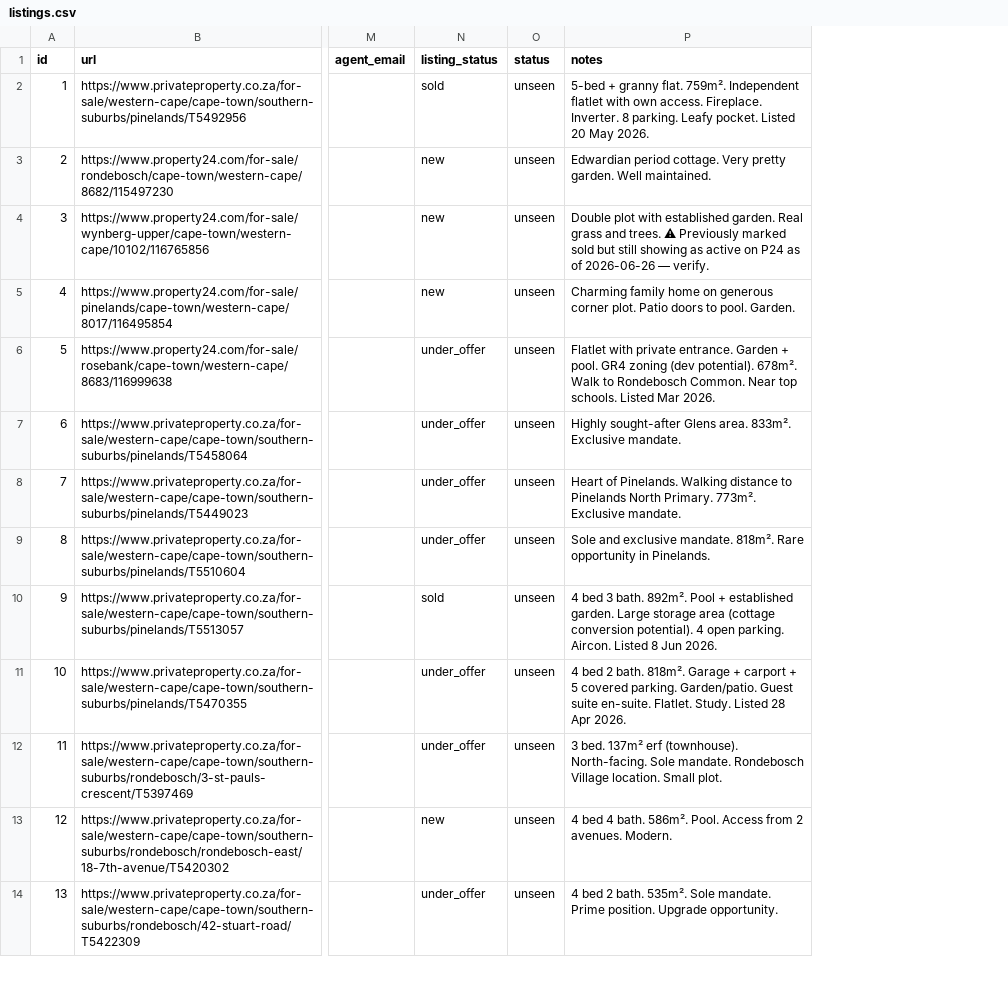
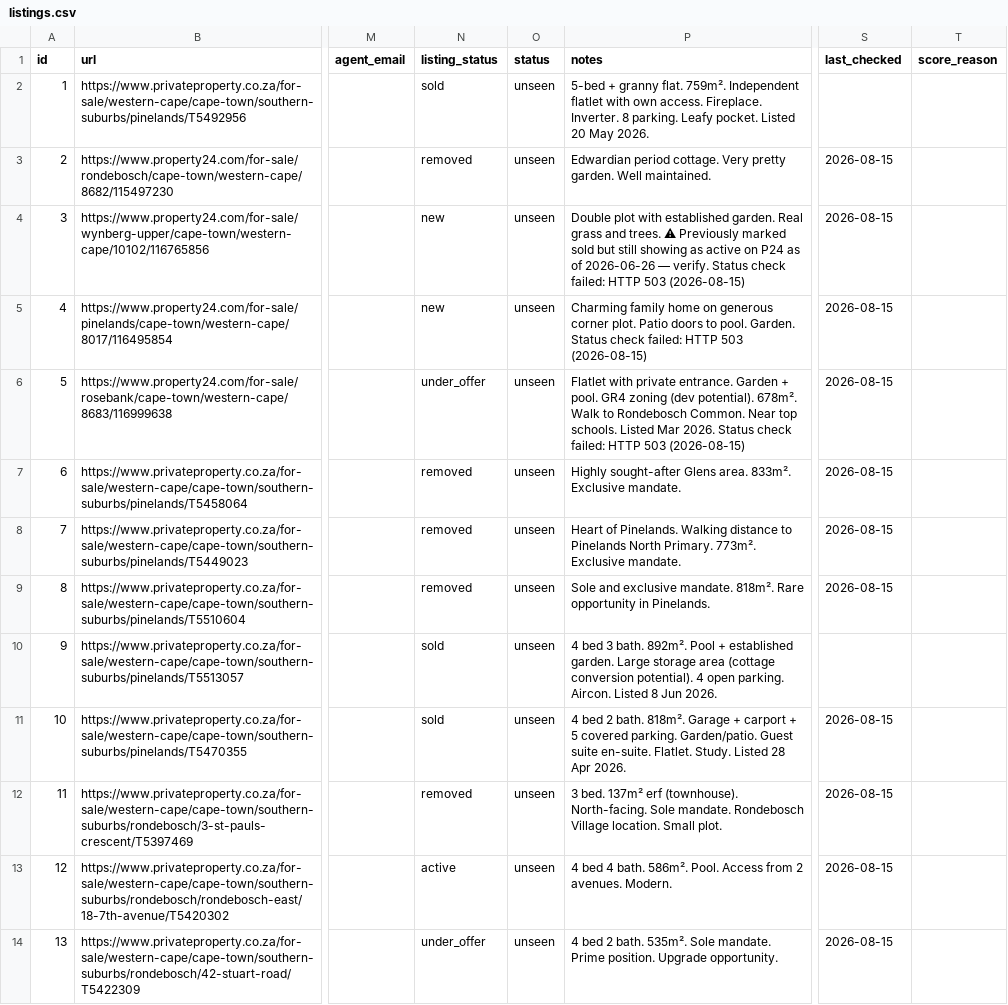
Before and after one commit to system123/house-search, a CSV file: listings.csv, drawn as a sheet; only a part is shown, gaps mark what is left out; the diff covers the shown part only; the diff names each change by its address in the sheet, - before the commit and + after, or states it on an @@ line.

```diff
--- a/listings.csv
+++ b/listings.csv
+column S (last_checked), rows 3-14: 2026-08-15 | 2026-08-15 | 2026-08-15 | 2026-08-15 | 2026-08-15 | 2026-08-15 | 2026-08-15 |  | 2026-08-15 | 2026-08-15 | 2026-08-15 | 2026-08-15
+column T (score_reason), empty
-N3 (listing_status): new
+N3 (listing_status): removed
-P4 (notes): …— verify.
+P4 (notes): …— verify. Status check failed: HTTP 503 (2026-08-15)
-P5 (notes): …pool. Garden.
+P5 (notes): …pool. Garden. Status check failed: HTTP 503 (2026-08-15)
-P6 (notes): …Mar 2026.
+P6 (notes): …Mar 2026. Status check failed: HTTP 503 (2026-08-15)
-N7:N9 (listing_status): under_offer
+N7:N9 (listing_status): removed
-N11 (listing_status): under_offer
+N11 (listing_status): sold
-N12 (listing_status): under_offer
+N12 (listing_status): removed
-N13 (listing_status): new
+N13 (listing_status): active
```
Also changed, not shown: 39 edited cells elsewhere in this file.
